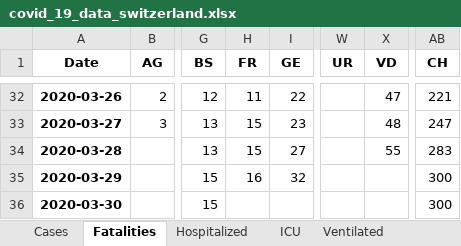
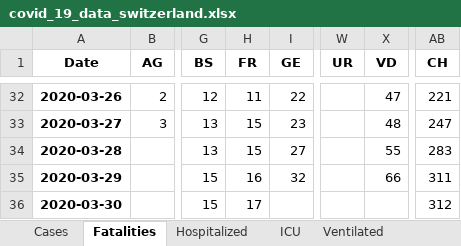
Before and after one commit to stat1x/covid19-cases-switzerland, an Excel workbook: covid_19_data_switzerland.xlsx, sheet Fatalities, drawn as a sheet; only a part is shown, gaps mark what is left out; values as stored, in another font and other column widths than the file's, no borders; the diff names each change by its address in the sheet, - before the commit and + after, or states it on an @@ line.

```diff
--- a/covid_19_data_switzerland.xlsx (sheet Fatalities)
+++ b/covid_19_data_switzerland.xlsx (sheet Fatalities)
-X35 (VD): (empty)
+X35 (VD): 66
-AB35 (CH): 300
+AB35 (CH): 311
-H36 (FR): (empty)
+H36 (FR): 17
-AB36 (CH): 300
+AB36 (CH): 312
```
Also changed, not shown: sheet Hospitalized, sheet Cases, sheet Released, 10 other files.
